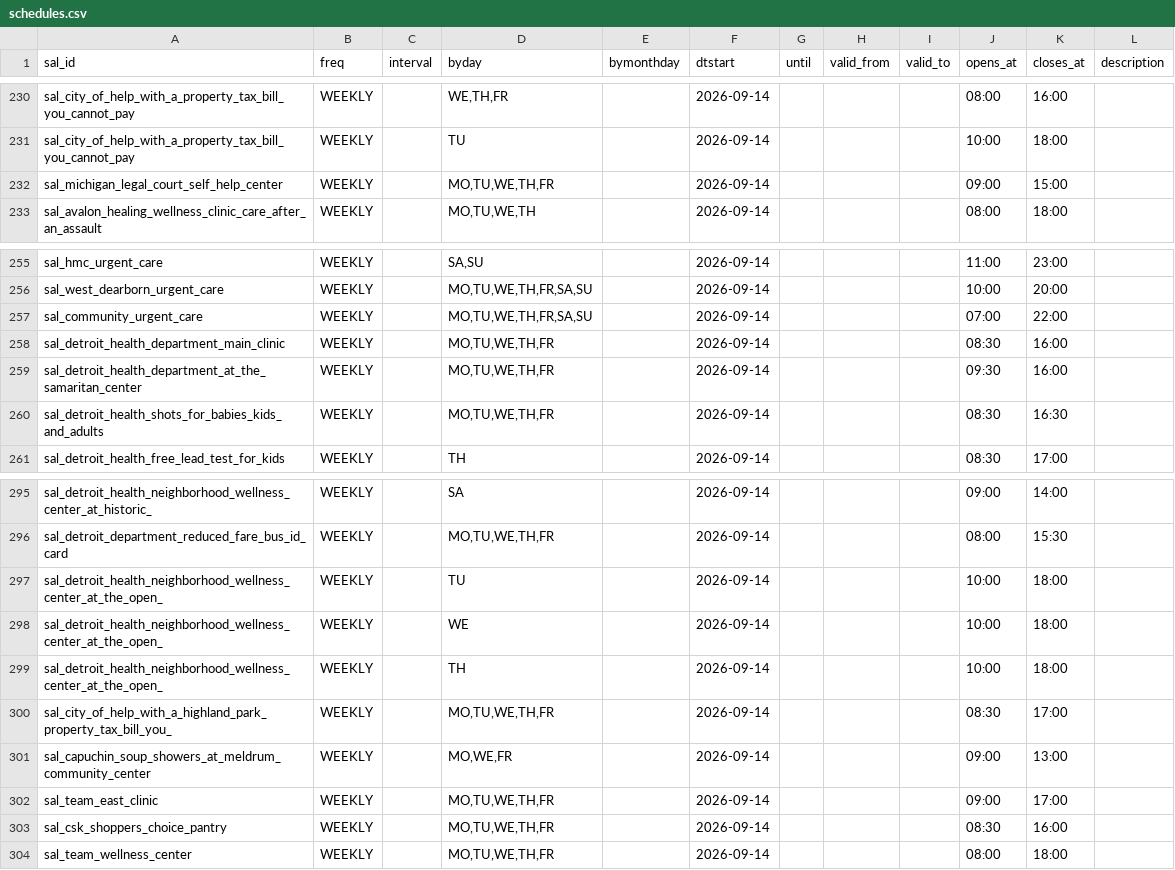
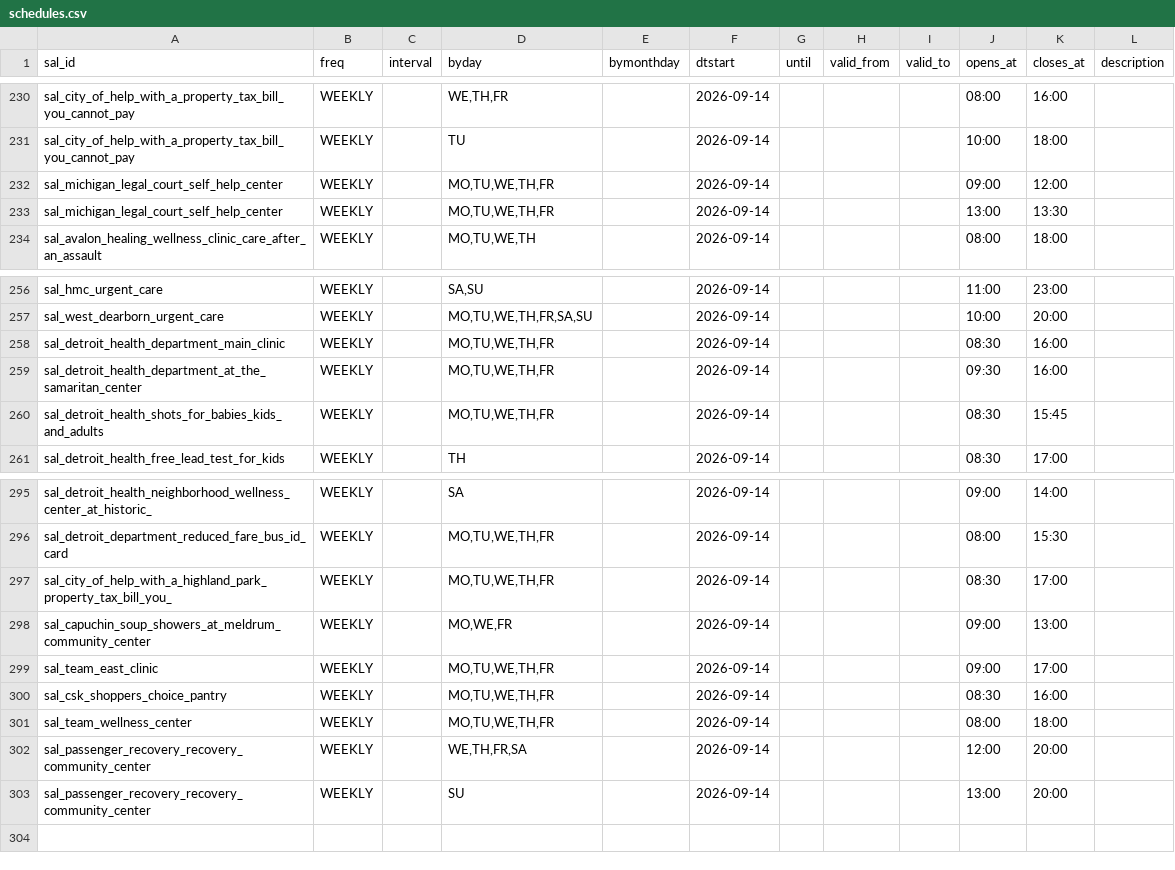
Before and after one commit to kp2485/313-help, a CSV file: data/seed/schedules.csv, drawn as a sheet; only a part is shown, gaps mark what is left out.

```diff
--- a/data/seed/schedules.csv
+++ b/data/seed/schedules.csv
@@ -231,3 +231,4 @@ sal_city_of_help_with_a_property_tax_bill_you_cannot_pay,WEEKLY,,"WE,TH,FR",,202
 sal_city_of_help_with_a_property_tax_bill_you_cannot_pay,WEEKLY,,TU,,2026-09-14,,,,10:00,18:00,
-sal_michigan_legal_court_self_help_center,WEEKLY,,"MO,TU,WE,TH,FR",,2026-09-14,,,,09:00,15:00,
+sal_michigan_legal_court_self_help_center,WEEKLY,,"MO,TU,WE,TH,FR",,2026-09-14,,,,09:00,12:00,
+sal_michigan_legal_court_self_help_center,WEEKLY,,"MO,TU,WE,TH,FR",,2026-09-14,,,,13:00,13:30,
 sal_avalon_healing_wellness_clinic_care_after_an_assault,WEEKLY,,"MO,TU,WE,TH",,2026-09-14,,,,08:00,18:00,
@@ -256,6 +257,5 @@ sal_hmc_urgent_care,WEEKLY,,"SA,SU",,2026-09-14,,,,11:00,23:00,
 sal_west_dearborn_urgent_care,WEEKLY,,"MO,TU,WE,TH,FR,SA,SU",,2026-09-14,,,,10:00,20:00,
-sal_community_urgent_care,WEEKLY,,"MO,TU,WE,TH,FR,SA,SU",,2026-09-14,,,,07:00,22:00,
 sal_detroit_health_department_main_clinic,WEEKLY,,"MO,TU,WE,TH,FR",,2026-09-14,,,,08:30,16:00,
 sal_detroit_health_department_at_the_samaritan_center,WEEKLY,,"MO,TU,WE,TH,FR",,2026-09-14,,,,09:30,16:00,
-sal_detroit_health_shots_for_babies_kids_and_adults,WEEKLY,,"MO,TU,WE,TH,FR",,2026-09-14,,,,08:30,16:30,
+sal_detroit_health_shots_for_babies_kids_and_adults,WEEKLY,,"MO,TU,WE,TH,FR",,2026-09-14,,,,08:30,15:45,
 sal_detroit_health_free_lead_test_for_kids,WEEKLY,,TH,,2026-09-14,,,,08:30,17:00,
@@ -296,5 +296,2 @@ sal_detroit_health_neighborhood_wellness_center_at_historic_,WEEKLY,,SA,,2026-09
 sal_detroit_department_reduced_fare_bus_id_card,WEEKLY,,"MO,TU,WE,TH,FR",,2026-09-14,,,,08:00,15:30,
-sal_detroit_health_neighborhood_wellness_center_at_the_open_,WEEKLY,,TU,,2026-09-14,,,,10:00,18:00,
-sal_detroit_health_neighborhood_wellness_center_at_the_open_,WEEKLY,,WE,,2026-09-14,,,,10:00,18:00,
-sal_detroit_health_neighborhood_wellness_center_at_the_open_,WEEKLY,,TH,,2026-09-14,,,,10:00,18:00,
 sal_city_of_help_with_a_highland_park_property_tax_bill_you_,WEEKLY,,"MO,TU,WE,TH,FR",,2026-09-14,,,,08:30,17:00,
@@ -304 +301,3 @@ sal_csk_shoppers_choice_pantry,WEEKLY,,"MO,TU,WE,TH,FR",,2026-09-14,,,,08:30,16:
 sal_team_wellness_center,WEEKLY,,"MO,TU,WE,TH,FR",,2026-09-14,,,,08:00,18:00,
+sal_passenger_recovery_recovery_community_center,WEEKLY,,"WE,TH,FR,SA",,2026-09-14,,,,12:00,20:00,
+sal_passenger_recovery_recovery_community_center,WEEKLY,,SU,,2026-09-14,,,,13:00,20:00,
```
Also changed, not shown: 16 other files.
